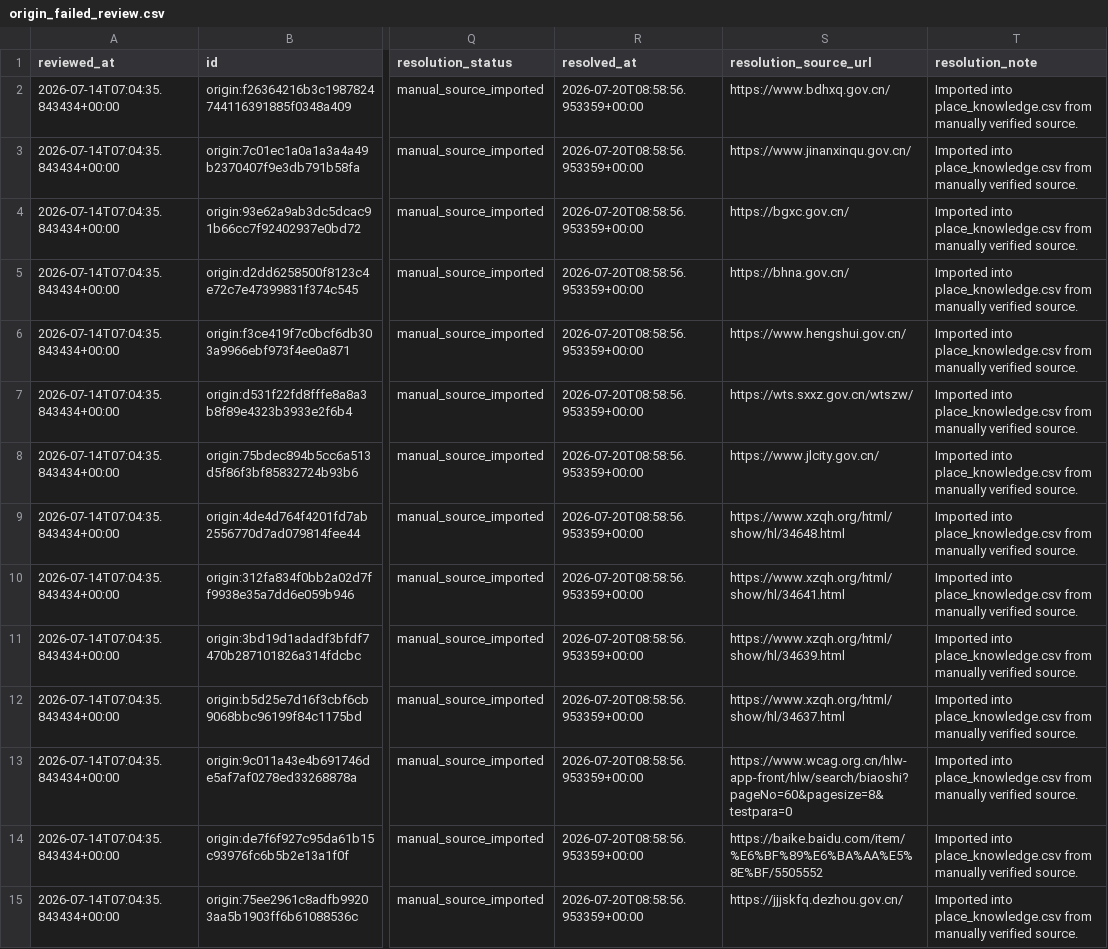
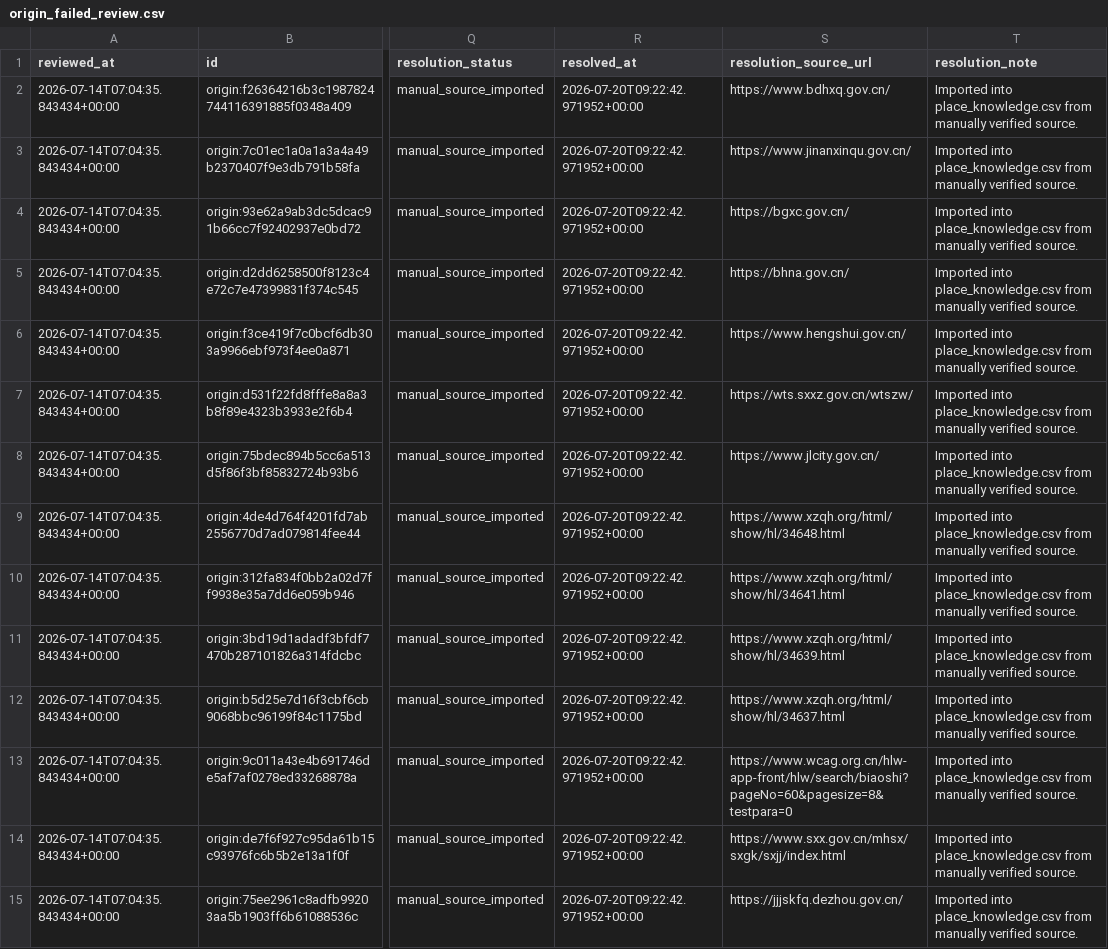
Before and after one commit to snailfrying/topo_scholar, a CSV file: data/metadata/origin_failed_review.csv, drawn as a sheet; only a part is shown, gaps mark what is left out; the diff covers the shown part only; the diff names each change by its address in the sheet, - before the commit and + after, or states it on an @@ line.

```diff
--- a/data/metadata/origin_failed_review.csv
+++ b/data/metadata/origin_failed_review.csv
-R2:R15 (resolved_at): 2026-07-20T08:58:56.953359+00:00
+R2:R15 (resolved_at): 2026-07-20T09:22:42.971952+00:00
-S14 (resolution_source_url): https://baike.baidu.com/item/%E6%BF%89%E6%BA%AA%E5%8E%BF/5505552
+S14 (resolution_source_url): https://www.sxx.gov.cn/mhsx/sxgk/sxjj/index.html
```
Also changed, not shown: 60 edited cells elsewhere in this file, data/metadata/manual_origin_records.csv, data/processed/collection_queue.csv, 1 other file.
